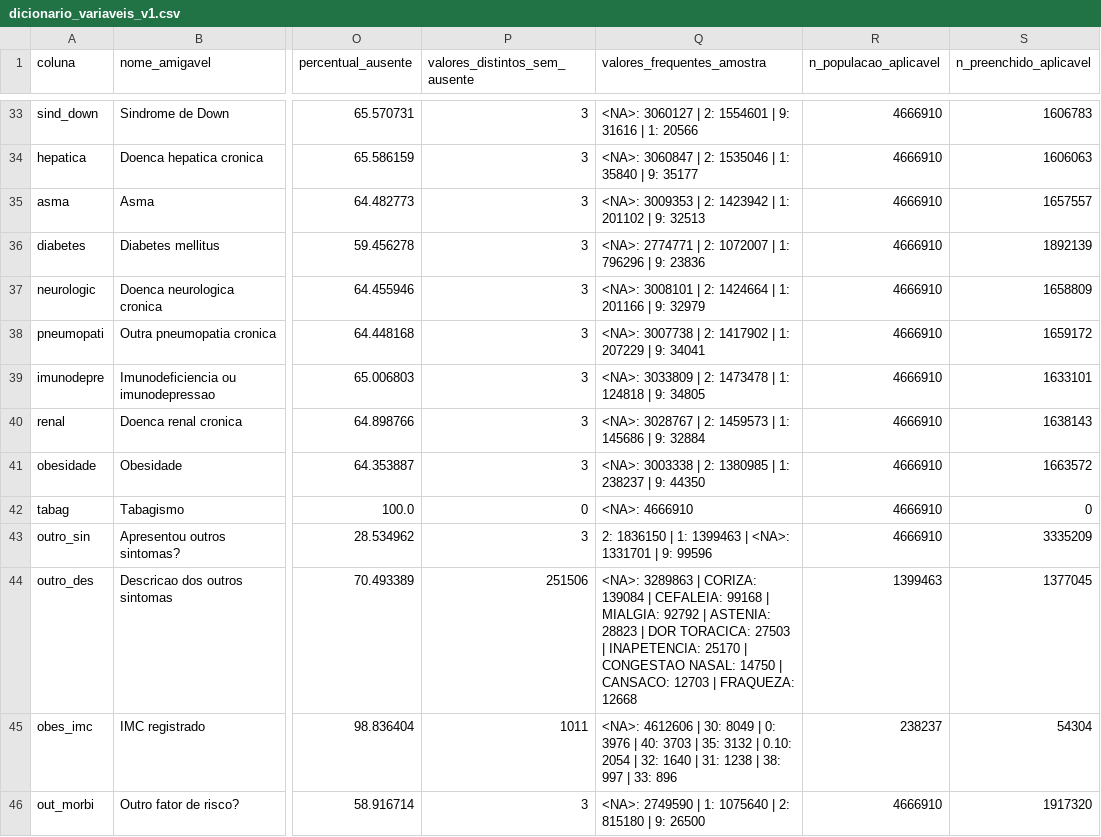
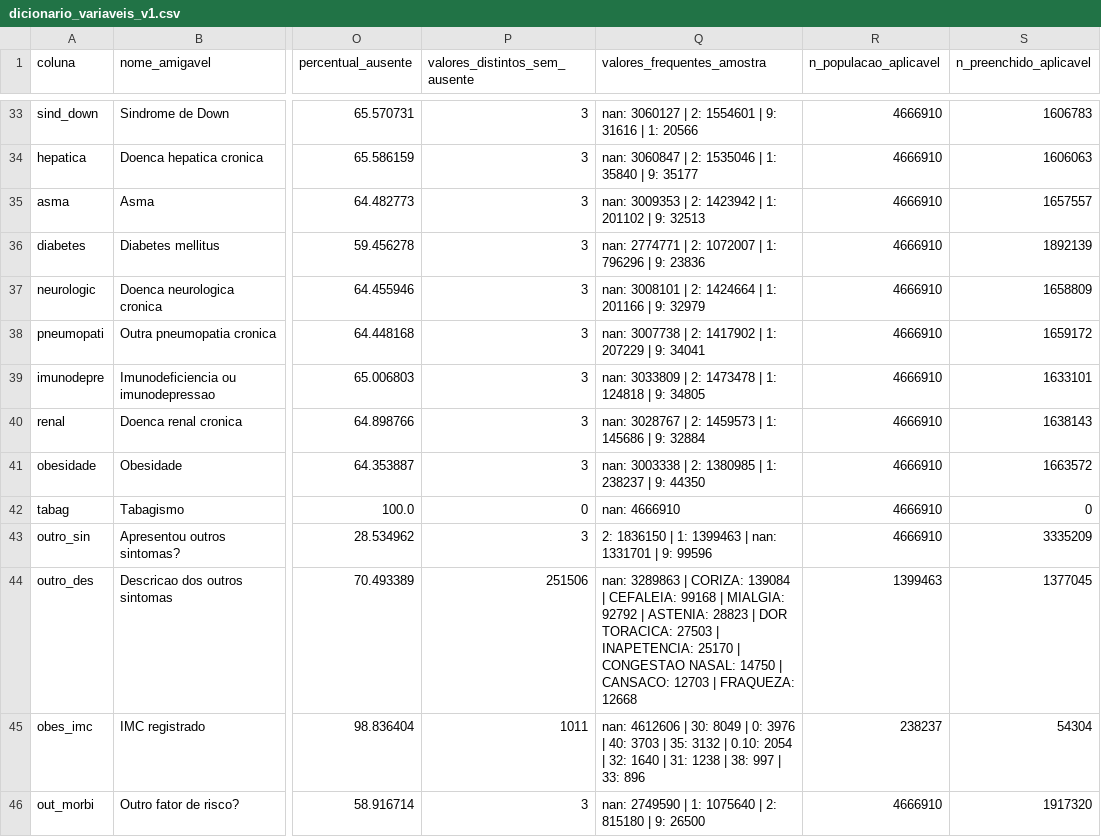
Before and after one commit to Ivan-S-Oliveira/Projeto_Integrador, a CSV file: configs/dicionario_variaveis_v1.csv, drawn as a sheet; only a part is shown, gaps mark what is left out; the diff covers the shown part only; the diff names each change by its address in the sheet, - before the commit and + after, or states it on an @@ line.

```diff
--- a/configs/dicionario_variaveis_v1.csv
+++ b/configs/dicionario_variaveis_v1.csv
-Q33 (valores_frequentes_amostra): <NA>: 3060127 |…
+Q33 (valores_frequentes_amostra): nan: 3060127 |…
-Q34 (valores_frequentes_amostra): <NA>: 3060847 |…
+Q34 (valores_frequentes_amostra): nan: 3060847 |…
-Q35 (valores_frequentes_amostra): <NA>: 3009353 |…
+Q35 (valores_frequentes_amostra): nan: 3009353 |…
-Q36 (valores_frequentes_amostra): <NA>: 2774771 |…
+Q36 (valores_frequentes_amostra): nan: 2774771 |…
-Q37 (valores_frequentes_amostra): <NA>: 3008101 |…
+Q37 (valores_frequentes_amostra): nan: 3008101 |…
-Q38 (valores_frequentes_amostra): <NA>: 3007738 |…
+Q38 (valores_frequentes_amostra): nan: 3007738 |…
-Q39 (valores_frequentes_amostra): <NA>: 3033809 |…
+Q39 (valores_frequentes_amostra): nan: 3033809 |…
-Q40 (valores_frequentes_amostra): <NA>: 3028767 |…
+Q40 (valores_frequentes_amostra): nan: 3028767 |…
-Q41 (valores_frequentes_amostra): <NA>: 3003338 |…
+Q41 (valores_frequentes_amostra): nan: 3003338 |…
-Q42 (valores_frequentes_amostra): <NA>: 4666910
+Q42 (valores_frequentes_amostra): nan: 4666910
-Q43 (valores_frequentes_amostra): …1399463 | <NA>: 1331701 |…
+Q43 (valores_frequentes_amostra): …1399463 | nan: 1331701 |…
-Q44 (valores_frequentes_amostra): <NA>: 3289863 |…
+Q44 (valores_frequentes_amostra): nan: 3289863 |…
-Q45 (valores_frequentes_amostra): <NA>: 4612606 |…
+Q45 (valores_frequentes_amostra): nan: 4612606 |…
-Q46 (valores_frequentes_amostra): <NA>: 2749590 |…
+Q46 (valores_frequentes_amostra): nan: 2749590 |…
```
Also changed, not shown: 61 edited cells elsewhere in this file, 3 other files.
